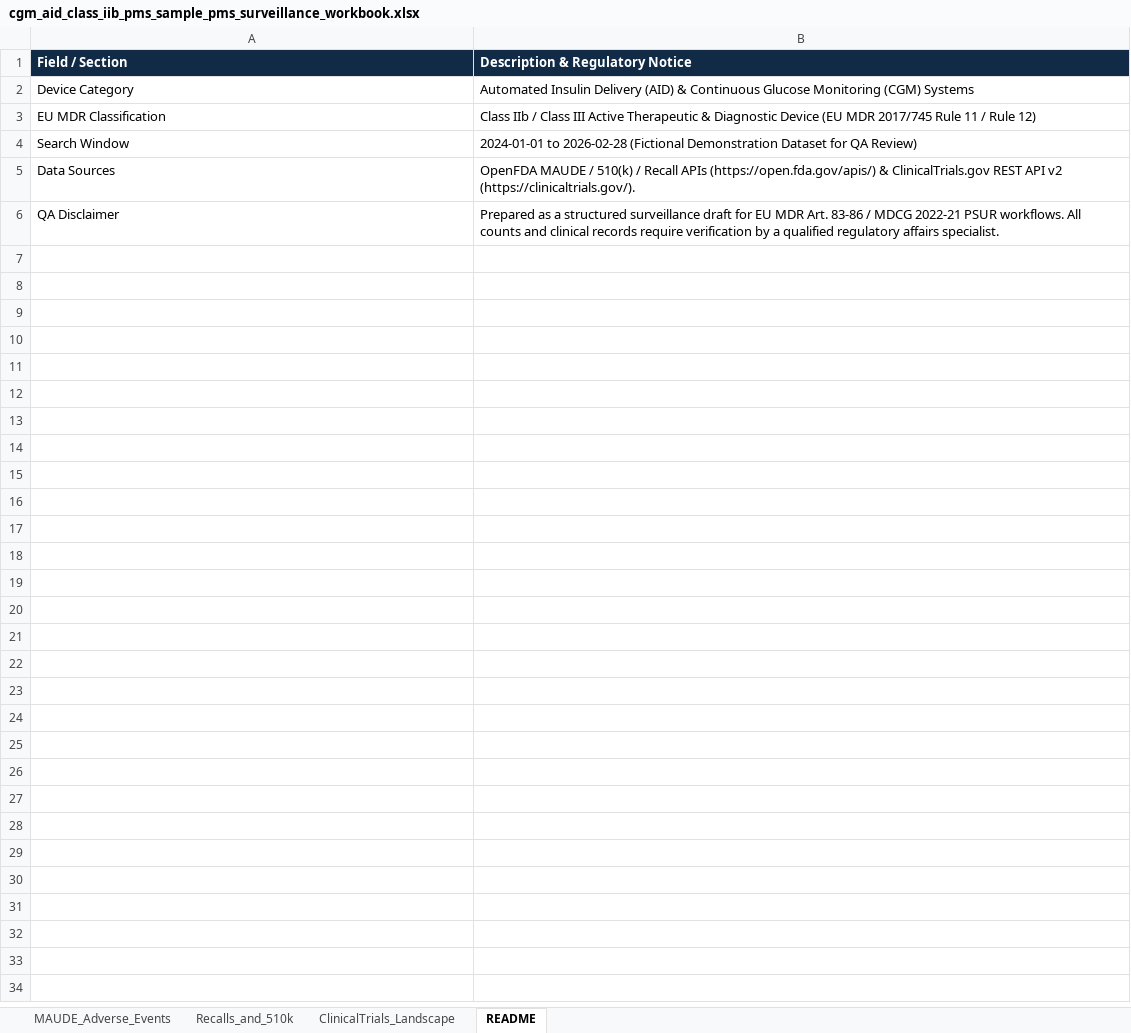
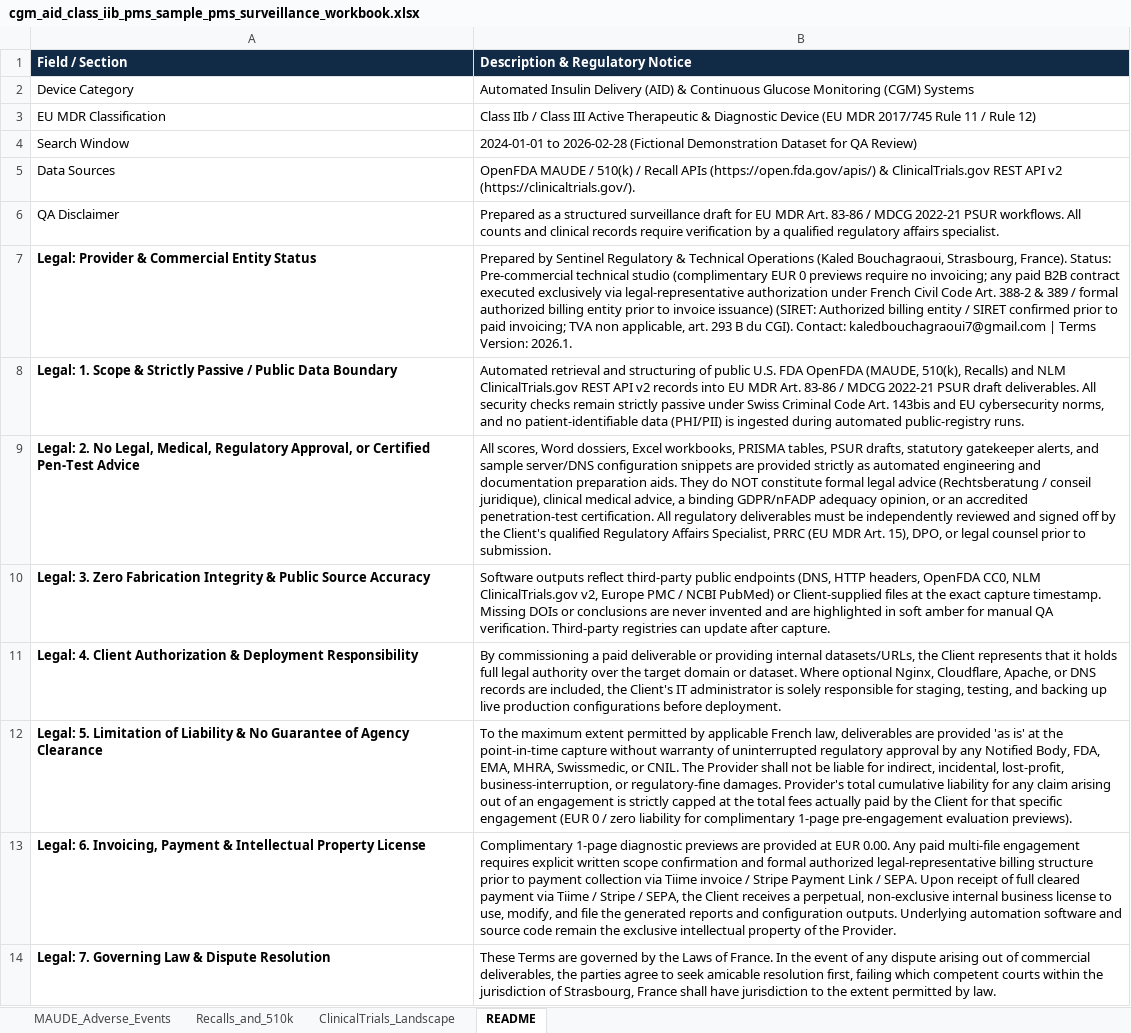
Before and after one commit to kaledbouchagraoui7-bot/pms-clinicaltrials-openfda-monitor, an Excel workbook: examples/cgm_aid_class_iib_pms_sample_dossier/cgm_aid_class_iib_pms_sample_pms_surveillance_workbook.xlsx, sheet README, drawn as a sheet; values as stored, in another font and other column widths than the file's, no borders; the diff names each change by its address in the sheet, - before the commit and + after, or states it on an @@ line.

```diff
--- a/examples/cgm_aid_class_iib_pms_sample_dossier/cgm_aid_class_iib_pms_sample_pms_surveillance_workbook.xlsx (sheet README)
+++ b/examples/cgm_aid_class_iib_pms_sample_dossier/cgm_aid_class_iib_pms_sample_pms_surveillance_workbook.xlsx (sheet README)
+row 7: Legal: Provider & Commercial Entity Status | Prepared by Sentinel Regulatory & Technical Operations (Kaled Bouchagraoui, Strasbourg, France). Status: Pre-commercial technical studio (complimentary EUR 0 previews require no invoicing; any paid B2B contract executed exclusively via legal-representative authorization under French Civil Code Art. 388-2 & 389 / formal authorized billing entity prior to invoice issuance) (SIRET: Authorized billing entity / SIRET confirmed prior to paid invoicing; TVA non applicable, art. 293 B du CGI). Contact: kaledbouchagraoui7@gmail.com | Terms Version: 2026.1.
+row 8: Legal: 1. Scope & Strictly Passive / Public Data Boundary | Automated retrieval and structuring of public U.S. FDA OpenFDA (MAUDE, 510(k), Recalls) and NLM ClinicalTrials.gov REST API v2 records into EU MDR Art. 83-86 / MDCG 2022-21 PSUR draft deliverables. All security checks remain strictly passive under Swiss Criminal Code Art. 143bis and EU cybersecurity norms, and no patient-identifiable data (PHI/PII) is ingested during automated public-registry runs.
+row 9: Legal: 2. No Legal, Medical, Regulatory Approval, or Certified Pen-Test Advice | All scores, Word dossiers, Excel workbooks, PRISMA tables, PSUR drafts, statutory gatekeeper alerts, and sample server/DNS configuration snippets are provided strictly as automated engineering and documentation preparation aids. They do NOT constitute formal legal advice (Rechtsberatung / conseil juridique), clinical medical advice, a binding GDPR/nFADP adequacy opinion, or an accredited penetration-test certification. All regulatory deliverables must be independently reviewed and signed off by the Client's qualified Regulatory Affairs Specialist, PRRC (EU MDR Art. 15), DPO, or legal counsel prior to submission.
+row 10: Legal: 3. Zero Fabrication Integrity & Public Source Accuracy | Software outputs reflect third-party public endpoints (DNS, HTTP headers, OpenFDA CC0, NLM ClinicalTrials.gov v2, Europe PMC / NCBI PubMed) or Client-supplied files at the exact capture timestamp. Missing DOIs or conclusions are never invented and are highlighted in soft amber for manual QA verification. Third-party registries can update after capture.
+row 11: Legal: 4. Client Authorization & Deployment Responsibility | By commissioning a paid deliverable or providing internal datasets/URLs, the Client represents that it holds full legal authority over the target domain or dataset. Where optional Nginx, Cloudflare, Apache, or DNS records are included, the Client's IT administrator is solely responsible for staging, testing, and backing up live production configurations before deployment.
+row 12: Legal: 5. Limitation of Liability & No Guarantee of Agency Clearance | To the maximum extent permitted by applicable French law, deliverables are provided 'as is' at the point-in-time capture without warranty of uninterrupted regulatory approval by any Notified Body, FDA, EMA, MHRA, Swissmedic, or CNIL. The Provider shall not be liable for indirect, incidental, lost-profit, business-interruption, or regulatory-fine damages. Provider's total cumulative liability for any claim arising out of an engagement is strictly capped at the total fees actually paid by the Client for that specific engagement (EUR 0 / zero liability for complimentary 1-page pre-engagement evaluation previews).
+row 13: Legal: 6. Invoicing, Payment & Intellectual Property License | Complimentary 1-page diagnostic previews are provided at EUR 0.00. Any paid multi-file engagement requires explicit written scope confirmation and formal authorized legal-representative billing structure prior to payment collection via Tiime invoice / Stripe Payment Link / SEPA. Upon receipt of full cleared payment via Tiime / Stripe / SEPA, the Client receives a perpetual, non-exclusive internal business license to use, modify, and file the generated reports and configuration outputs. Underlying automation software and source code remain the exclusive intellectual property of the Provider.
+row 14: Legal: 7. Governing Law & Dispute Resolution | These Terms are governed by the Laws of France. In the event of any dispute arising out of commercial deliverables, the parties agree to seek amicable resolution first, failing which competent courts within the jurisdiction of Strasbourg, France shall have jurisdiction to the extent permitted by law.
```
Also changed, not shown: sheet MAUDE_Adverse_Events, 8 other files.
